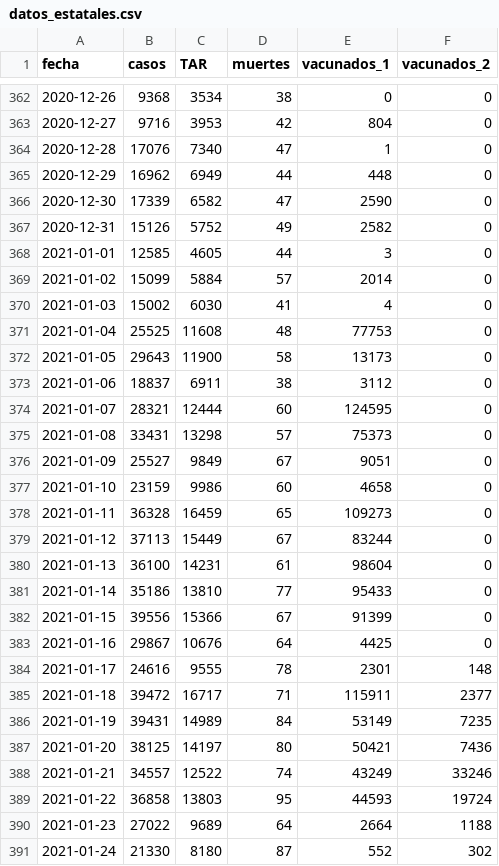
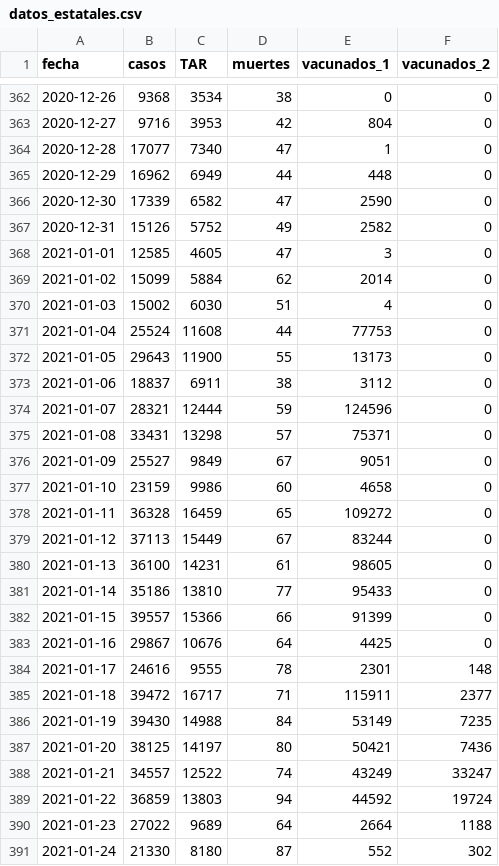
Before and after one commit to alex-torregrosa/covid-spain, a CSV file: datos/datos_estatales.csv, drawn as a sheet; only a part is shown, gaps mark what is left out; the diff covers the shown part only.

```diff
--- a/datos/datos_estatales.csv
+++ b/datos/datos_estatales.csv
@@ -363,3 +363,3 @@ fecha,casos,TAR,muertes,vacunados_1,vacunados_2
 2020-12-27,9716,3953,42,804,0
-2020-12-28,17076,7340,47,1,0
+2020-12-28,17077,7340,47,1,0
 2020-12-29,16962,6949,44,448,0
@@ -367,17 +367,17 @@ fecha,casos,TAR,muertes,vacunados_1,vacunados_2
 2020-12-31,15126,5752,49,2582,0
-2021-01-01,12585,4605,44,3,0
-2021-01-02,15099,5884,57,2014,0
-2021-01-03,15002,6030,41,4,0
-2021-01-04,25525,11608,48,77753,0
-2021-01-05,29643,11900,58,13173,0
+2021-01-01,12585,4605,47,3,0
+2021-01-02,15099,5884,62,2014,0
+2021-01-03,15002,6030,51,4,0
+2021-01-04,25524,11608,44,77753,0
+2021-01-05,29643,11900,55,13173,0
 2021-01-06,18837,6911,38,3112,0
-2021-01-07,28321,12444,60,124595,0
-2021-01-08,33431,13298,57,75373,0
+2021-01-07,28321,12444,59,124596,0
+2021-01-08,33431,13298,57,75371,0
 2021-01-09,25527,9849,67,9051,0
 2021-01-10,23159,9986,60,4658,0
-2021-01-11,36328,16459,65,109273,0
+2021-01-11,36328,16459,65,109272,0
 2021-01-12,37113,15449,67,83244,0
-2021-01-13,36100,14231,61,98604,0
+2021-01-13,36100,14231,61,98605,0
 2021-01-14,35186,13810,77,95433,0
-2021-01-15,39556,15366,67,91399,0
+2021-01-15,39557,15366,66,91399,0
 2021-01-16,29867,10676,64,4425,0
@@ -385,6 +385,6 @@ fecha,casos,TAR,muertes,vacunados_1,vacunados_2
 2021-01-18,39472,16717,71,115911,2377
-2021-01-19,39431,14989,84,53149,7235
+2021-01-19,39430,14988,84,53149,7235
 2021-01-20,38125,14197,80,50421,7436
-2021-01-21,34557,12522,74,43249,33246
-2021-01-22,36858,13803,95,44593,19724
+2021-01-21,34557,12522,74,43249,33247
+2021-01-22,36859,13803,94,44592,19724
 2021-01-23,27022,9689,64,2664,1188
```
Also changed, not shown: 1 added row and 151 edited cells elsewhere in this file, datos/comunidades/catalunya.csv.
